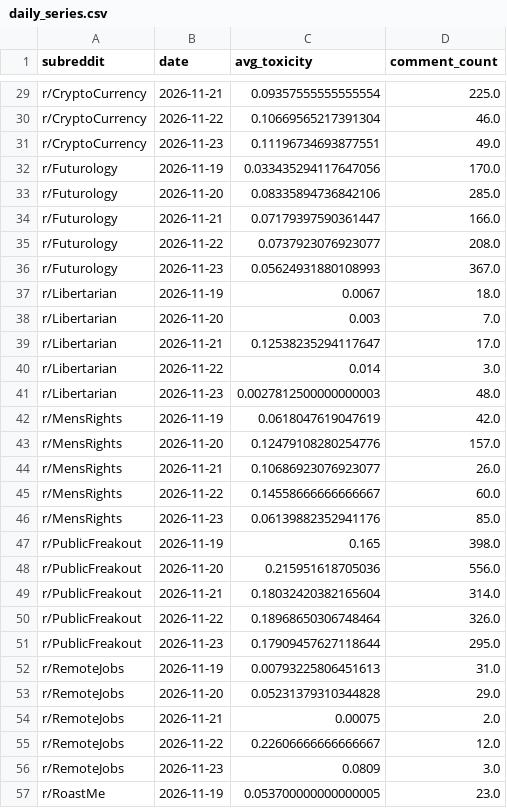
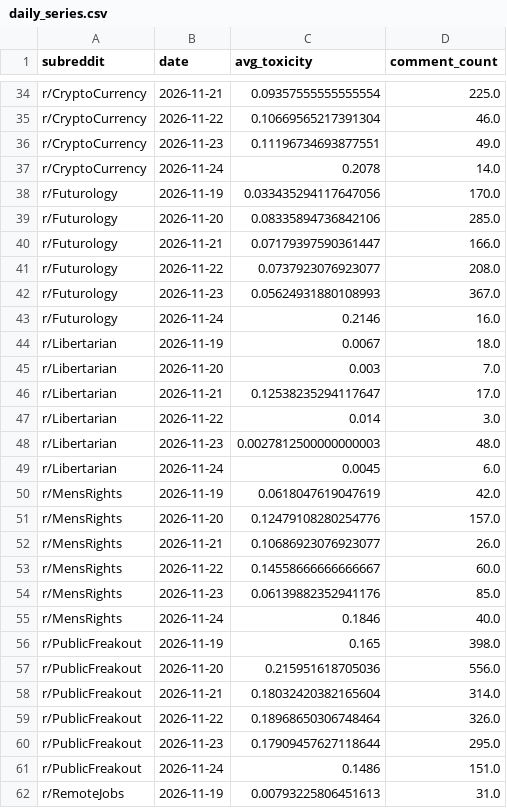
Before and after one commit to kashaff-codes/apollo-m, a CSV file: outputs/live/daily_series.csv, drawn as a sheet; only a part is shown, gaps mark what is left out; the shorter side is filled out with more unchanged rows; the diff covers the shown part only; the diff names each change by its address in the sheet, - before the commit and + after, or states it on an @@ line.

```diff
--- a/outputs/live/daily_series.csv
+++ b/outputs/live/daily_series.csv
+row 37: r/CryptoCurrency | 2026-11-24 | 0.2078 | 14.0
+row 43: r/Futurology | 2026-11-24 | 0.2146 | 16.0
+row 49: r/Libertarian | 2026-11-24 | 0.0045 | 6.0
+row 55: r/MensRights | 2026-11-24 | 0.1846 | 40.0
+row 61: r/PublicFreakout | 2026-11-24 | 0.1486 | 151.0
```
Also changed, not shown: 45 added rows elsewhere in this file, outputs/live/forecast_future.csv, outputs/live/meso_report.csv, 2 other files.
